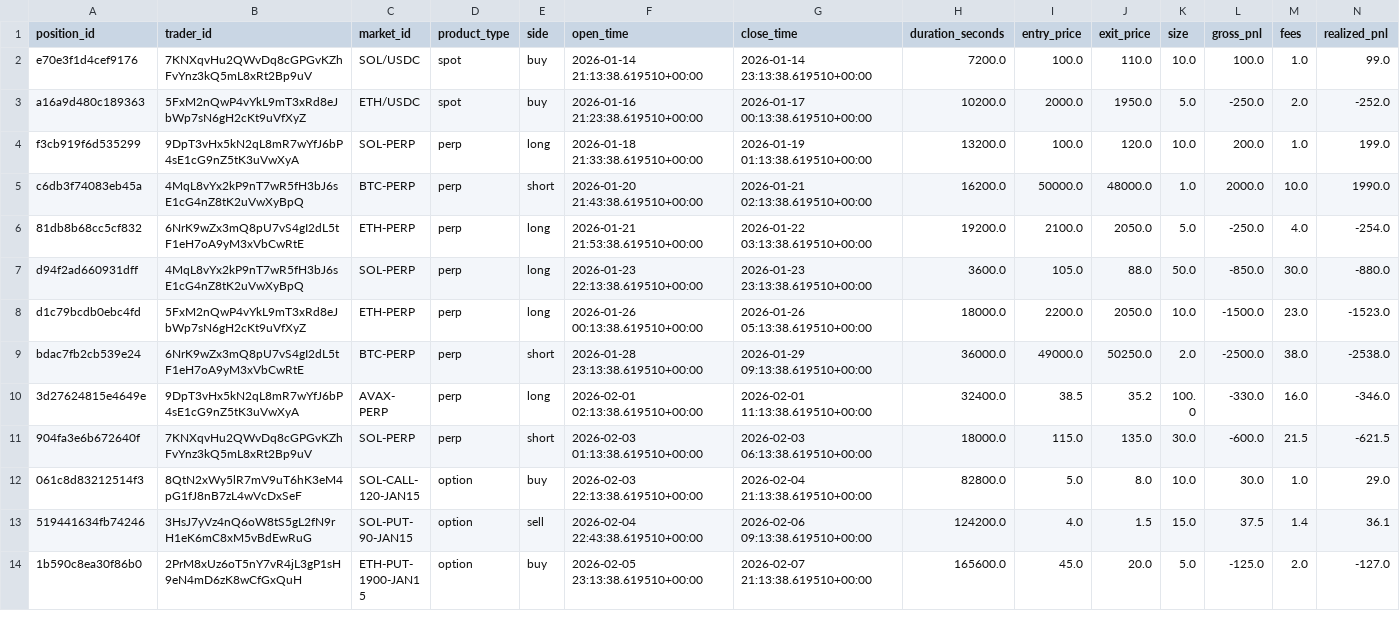
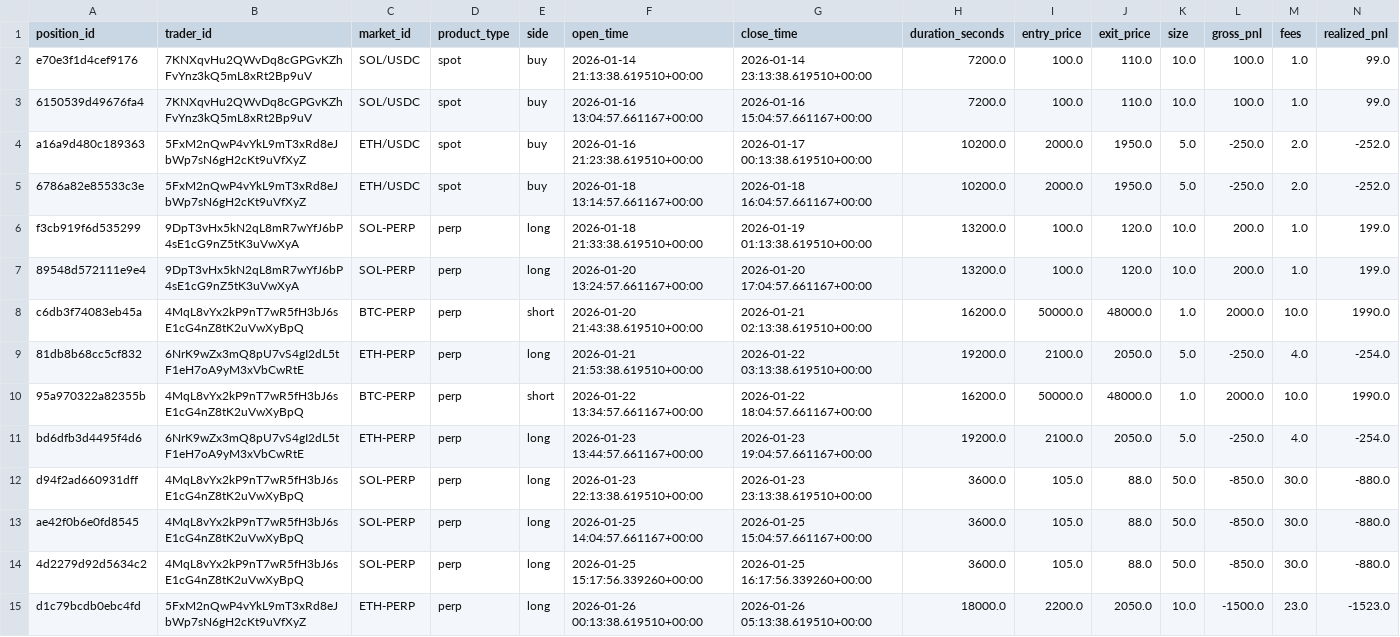
Before and after one commit to FirstBML/Deriverse-Trading-System-Analysis, a CSV file: deriverse-data-puller/data/analytics_output/positions.csv, drawn as a sheet; only a part is shown; the shorter side is filled out with more unchanged rows; rows hold the shown columns only; the diff covers the shown part only; the diff names each change by its address in the sheet, - before the commit and + after, or states it on an @@ line.

```diff
--- a/deriverse-data-puller/data/analytics_output/positions.csv
+++ b/deriverse-data-puller/data/analytics_output/positions.csv
+row 3: 6150539d49676fa4 | 7KNXqvHu2QWvDq8cGPGvKZhFvYnz3kQ5mL8xRt2Bp9uV | SOL/USDC | spot | buy | 2026-01-16 13:04:57.661167+00:00 | 2026-01-16 15:04:57.661167+00:00 | 7200.0 | 100.0 | 110.0 | 10.0 | 100.0 | 1.0 | 99.0
+row 5: 6786a82e85533c3e | 5FxM2nQwP4vYkL9mT3xRd8eJbWp7sN6gH2cKt9uVfXyZ | ETH/USDC | spot | buy | 2026-01-18 13:14:57.661167+00:00 | 2026-01-18 16:04:57.661167+00:00 | 10200.0 | 2000.0 | 1950.0 | 5.0 | -250.0 | 2.0 | -252.0
+row 7: 89548d572111e9e4 | 9DpT3vHx5kN2qL8mR7wYfJ6bP4sE1cG9nZ5tK3uVwXyA | SOL-PERP | perp | long | 2026-01-20 13:24:57.661167+00:00 | 2026-01-20 17:04:57.661167+00:00 | 13200.0 | 100.0 | 120.0 | 10.0 | 200.0 | 1.0 | 199.0
+row 10: 95a970322a82355b | 4MqL8vYx2kP9nT7wR5fH3bJ6sE1cG4nZ8tK2uVwXyBpQ | BTC-PERP | perp | short | 2026-01-22 13:34:57.661167+00:00 | 2026-01-22 18:04:57.661167+00:00 | 16200.0 | 50000.0 | 48000.0 | 1.0 | 2000.0 | 10.0 | 1990.0
+row 11: bd6dfb3d4495f4d6 | 6NrK9wZx3mQ8pU7vS4gI2dL5tF1eH7oA9yM3xVbCwRtE | ETH-PERP | perp | long | 2026-01-23 13:44:57.661167+00:00 | 2026-01-23 19:04:57.661167+00:00 | 19200.0 | 2100.0 | 2050.0 | 5.0 | -250.0 | 4.0 | -254.0
+row 13: ae42f0b6e0fd8545 | 4MqL8vYx2kP9nT7wR5fH3bJ6sE1cG4nZ8tK2uVwXyBpQ | SOL-PERP | perp | long | 2026-01-25 14:04:57.661167+00:00 | 2026-01-25 15:04:57.661167+00:00 | 3600.0 | 105.0 | 88.0 | 50.0 | -850.0 | 30.0 | -880.0
+row 14: 4d2279d92d5634c2 | 4MqL8vYx2kP9nT7wR5fH3bJ6sE1cG4nZ8tK2uVwXyBpQ | SOL-PERP | perp | long | 2026-01-25 15:17:56.339260+00:00 | 2026-01-25 16:17:56.339260+00:00 | 3600.0 | 105.0 | 88.0 | 50.0 | -850.0 | 30.0 | -880.0
```
Also changed, not shown: 6 added rows elsewhere in this file, deriverse-data-puller/data/analytics_output/equity_curve.csv, deriverse-data-puller/data/analytics_output/pnl_by_day.csv, 17 other files.
